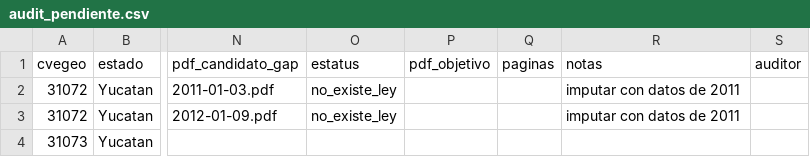
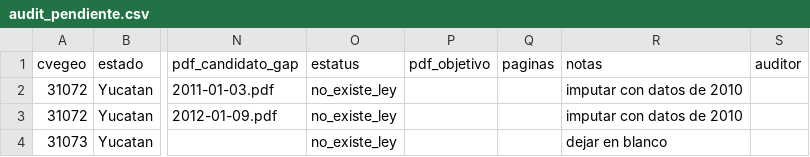
Before and after one commit to gib-again/predial-mx, a CSV file: output/audit_pendiente.csv, drawn as a sheet; only a part is shown, gaps mark what is left out; the diff names each change by its address in the sheet, - before the commit and + after, or states it on an @@ line.

```diff
--- a/output/audit_pendiente.csv
+++ b/output/audit_pendiente.csv
-R2:R3 (notas): imputar con datos de 2011
+R2:R3 (notas): imputar con datos de 2010
-O4 (estatus): (empty)
+O4 (estatus): no_existe_ley
-R4 (notas): (empty)
+R4 (notas): dejar en blanco
```
Also changed, not shown: output/panel_v2.csv, output/panel_v2_balanced.csv, 6 other files.
